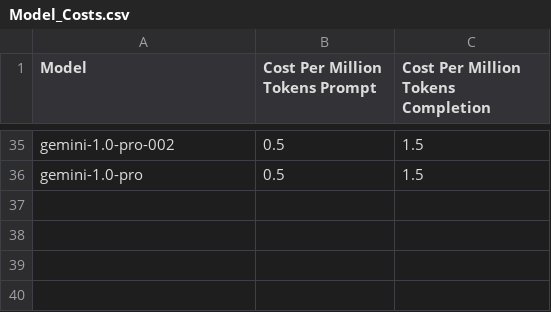
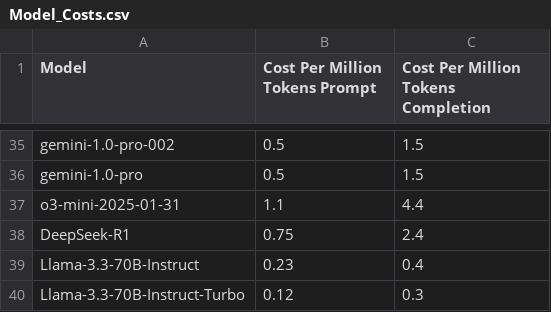
Before and after one commit to HawaiiLawSchoolTechIncubator/AI-MBE-Benchmark, a CSV file: Model_Costs.csv, drawn as a sheet; only a part is shown, gaps mark what is left out.

Commit message:
Changes to file naming structure
Made changes to allow deepseek and some naming issues. Ran deepseek, o1 preview, llama 3.3 70B

```diff
--- a/Model_Costs.csv
+++ b/Model_Costs.csv
@@ -36 +36,5 @@ gemini-1.0-pro-002,0.5,1.5
 gemini-1.0-pro,0.5,1.5
+o3-mini-2025-01-31,1.1,4.4
+DeepSeek-R1,0.75,2.4
+Llama-3.3-70B-Instruct,0.23,0.4
+Llama-3.3-70B-Instruct-Turbo,0.12,0.3
```
Also changed, not shown: 8 other files.
